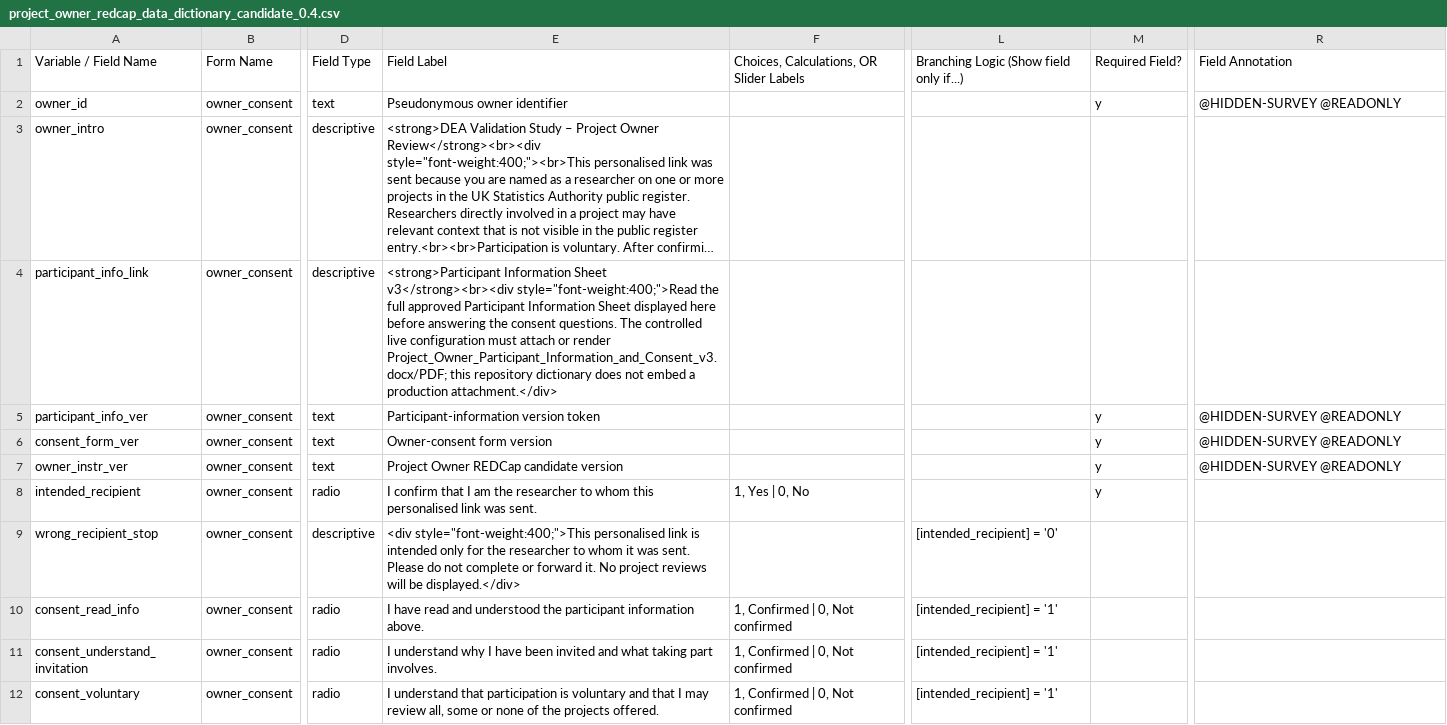
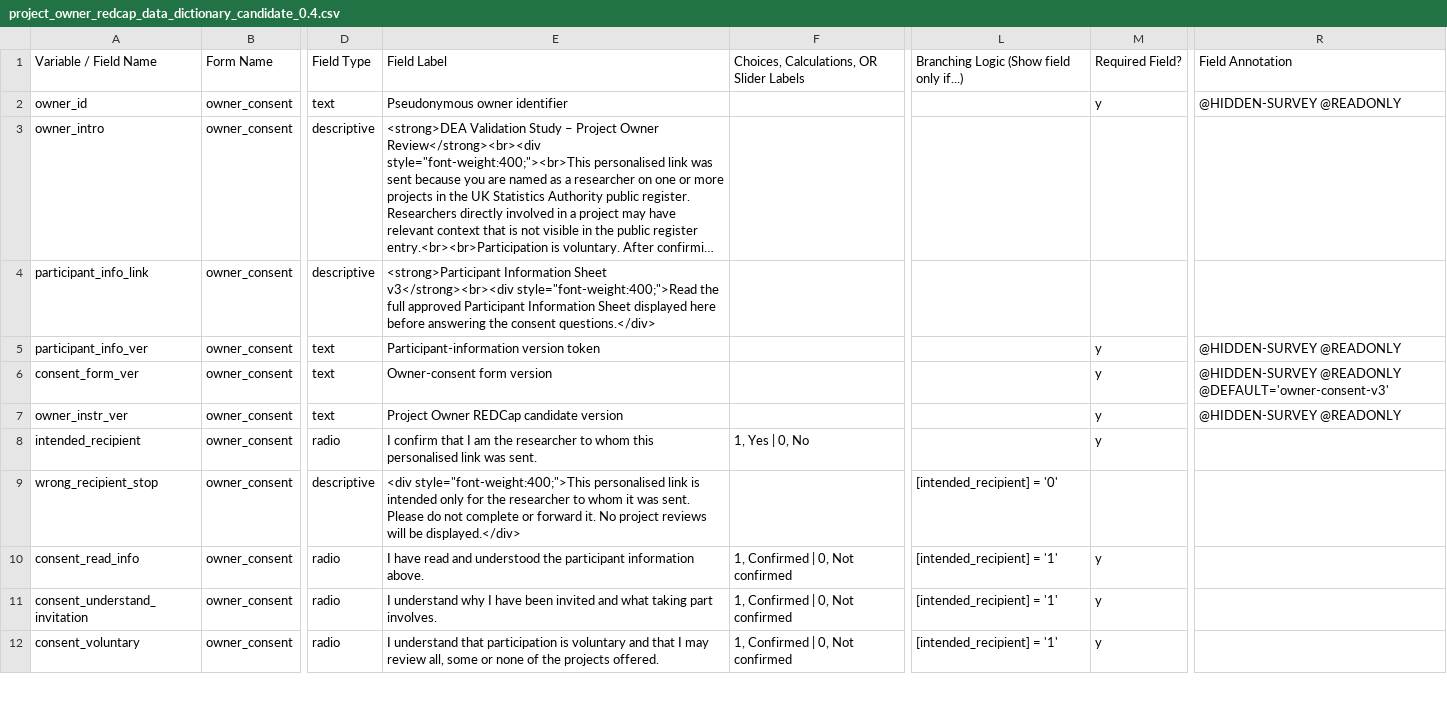
Before and after one commit to balintstewart77/ADR_DEA_project, a CSV file: preregistration/package/06_redcap/project_owner_redcap_data_dictionary_candidate_0.4.csv, drawn as a sheet; only a part is shown, gaps mark what is left out; long unchanged cells end in …; the diff covers the shown part only; the diff names each change by its address in the sheet, - before the commit and + after, or states it on an @@ line.

Commit message:
Fix consent-gate defects found in candidate 0.4 live QA

```diff
--- a/preregistration/package/06_redcap/project_owner_redcap_data_dictionary_candidate_0.4.csv
+++ b/preregistration/package/06_redcap/project_owner_redcap_data_dictionary_candidate_0.4.csv
-E4: …the consent questions. The controlled live configuration must attach or render Project_Owner_Participant_Information_and_Consent_v3.docx/PDF; this repository dictionary does not embed a production attachment.</div>
+E4: …the consent questions.</div>
-R6: @HIDDEN-SURVEY @READONLY
+R6: @HIDDEN-SURVEY @READONLY @DEFAULT='owner-consent-v3'
-M10:M12: (empty)
+M10:M12: y
```
Also changed, not shown: 10 edited cells elsewhere in this file, preregistration/package/06_redcap/project_owner_redcap_field_specification_candidate_0.4.csv, preregistration/package/06_redcap/project_owner_redcap_formatting_audit_candidate_0.4.csv, 5 other files.
